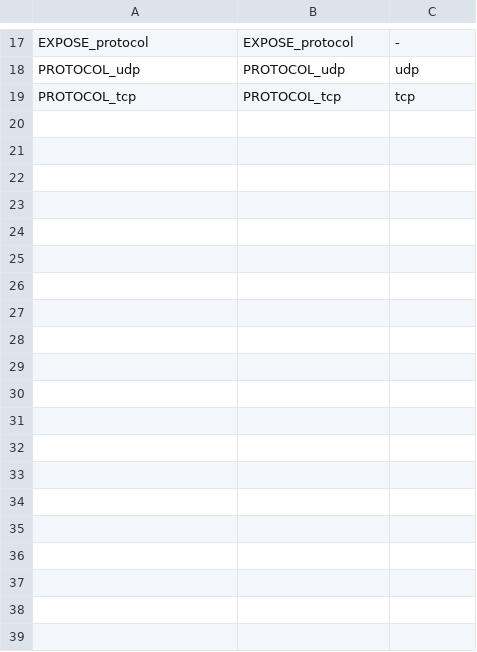
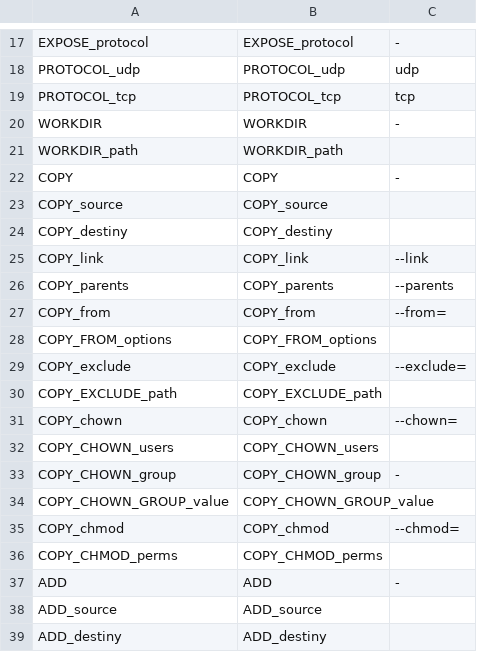
Before and after one commit to CAOSD-group/fms_dataset, a CSV file: FMs en VS Code/mapping_models/dockerfile_conf_mapping.csv, drawn as a sheet; only a part is shown, gaps mark what is left out; the diff covers the shown part only.

Commit message:
Añadidos mas comandos (WORKDIR, COPY y ADD) y retoques en el FM de Dockerfile

```diff
--- a/FMs en VS Code/mapping_models/dockerfile_conf_mapping.csv
+++ b/FMs en VS Code/mapping_models/dockerfile_conf_mapping.csv
@@ -19 +19,21 @@ PROTOCOL_udp, PROTOCOL_udp, udp
 PROTOCOL_tcp, PROTOCOL_tcp, tcp
+WORKDIR, WORKDIR, -
+WORKDIR_path, WORKDIR_path,
+COPY, COPY, -
+COPY_source, COPY_source,
+COPY_destiny, COPY_destiny,
+COPY_link, COPY_link, --link
+COPY_parents, COPY_parents, --parents
+COPY_from, COPY_from, --from=
+COPY_FROM_options, COPY_FROM_options,
+COPY_exclude, COPY_exclude, --exclude=
+COPY_EXCLUDE_path, COPY_EXCLUDE_path,
+COPY_chown, COPY_chown, --chown=
+COPY_CHOWN_users, COPY_CHOWN_users,
+COPY_CHOWN_group, COPY_CHOWN_group, -
+COPY_CHOWN_GROUP_value, COPY_CHOWN_GROUP_value,
+COPY_chmod, COPY_chmod, --chmod=
+COPY_CHMOD_perms, COPY_CHMOD_perms,
+ADD, ADD, -
+ADD_source, ADD_source,
+ADD_destiny, ADD_destiny,
```
Also changed, not shown: 10 added rows elsewhere in this file, 3 other files.
